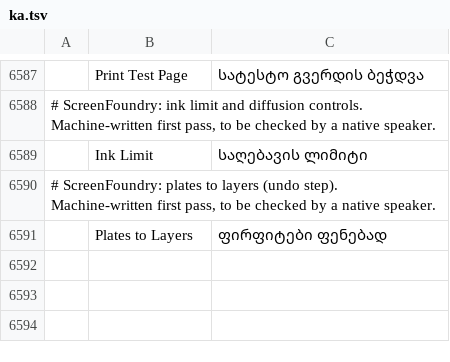
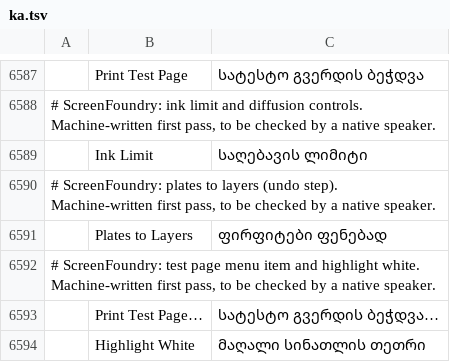
Before and after one commit to Stitchwright/screenfoundry, a TSV file: crates/ui-egui/src/i18n/ka.tsv, drawn as a sheet; only a part is shown, gaps mark what is left out; the diff names each change by its address in the sheet, - before the commit and + after, or states it on an @@ line.

```diff
--- a/crates/ui-egui/src/i18n/ka.tsv
+++ b/crates/ui-egui/src/i18n/ka.tsv
+row 6592: # ScreenFoundry: test page menu item and highlight white. Machine-written first pass, to be checked by a native speaker.
+row 6593:  | Print Test Page… | სატესტო გვერდის ბეჭდვა…
+row 6594:  | Highlight White | მაღალი სინათლის თეთრი
```
Also changed, not shown: crates/ui-egui/src/i18n/bg.tsv, crates/ui-egui/src/i18n/el.tsv, 26 other files.
